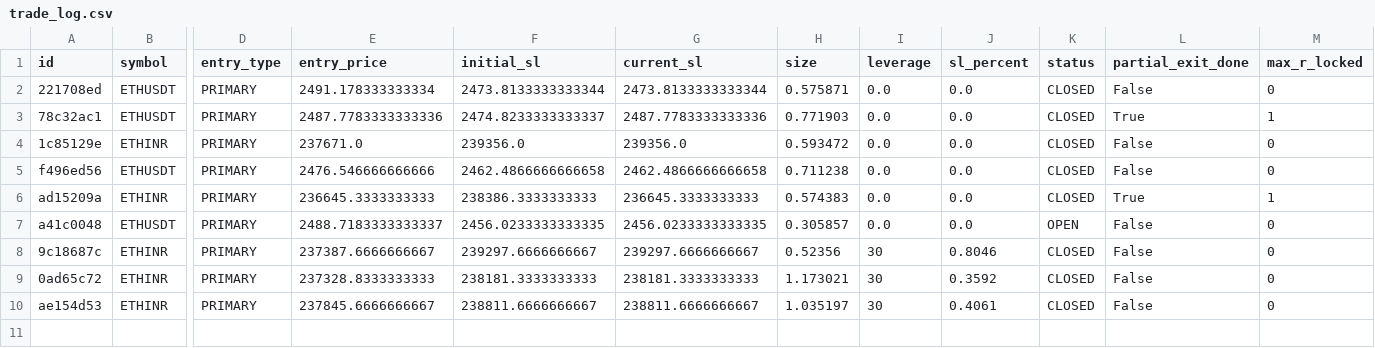
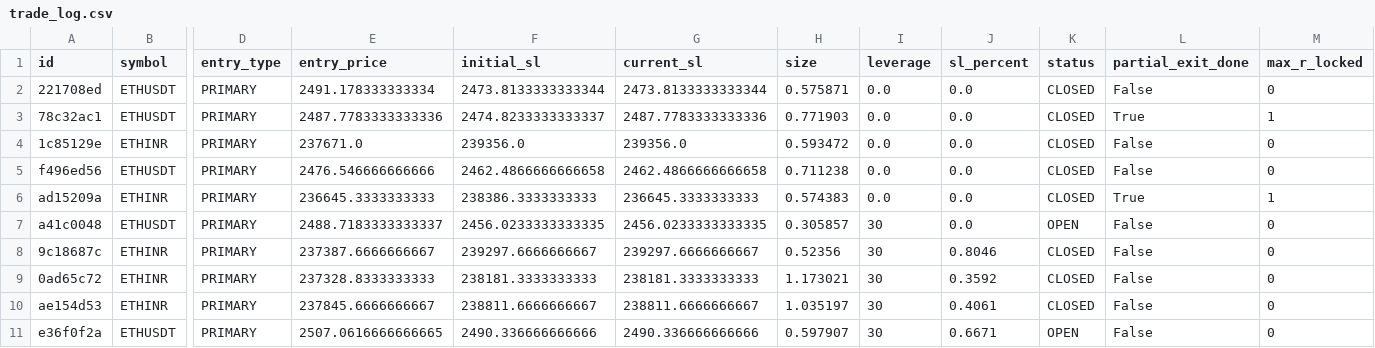
Before and after one commit to 09vinodsoni-cmd/supercpr-bot, a CSV file: trade_log.csv, drawn as a sheet; only a part is shown, gaps mark what is left out; rows hold the shown columns only; the diff names each change by its address in the sheet, - before the commit and + after, or states it on an @@ line.

```diff
--- a/trade_log.csv
+++ b/trade_log.csv
-I7 (leverage): 0.0
+I7 (leverage): 30
+row 11: e36f0f2a | ETHUSDT | PRIMARY | 2507.0616666666665 | 2490.336666666666 | 2490.336666666666 | 0.597907 | 30 | 0.6671 | OPEN | False | 0
```
Also changed, not shown: 1 other file.
